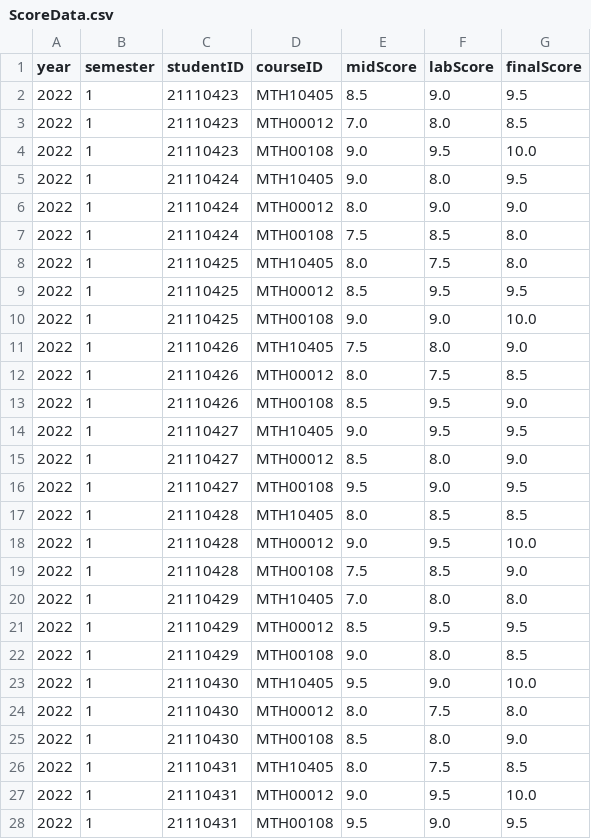
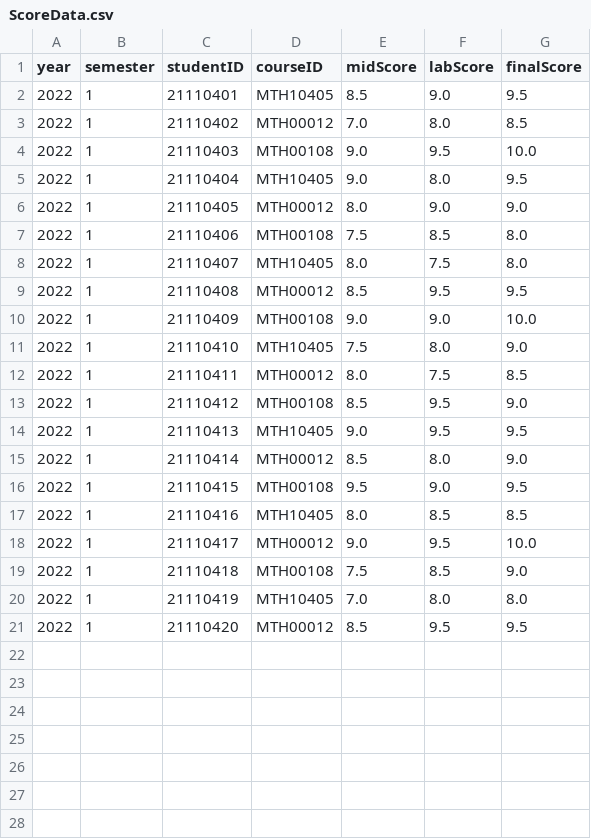
Before and after one commit to TrungNgoVan/Project_SMSystem, a CSV file: Data/ScoreData.csv, drawn as a sheet.

```diff
--- a/Data/ScoreData.csv
+++ b/Data/ScoreData.csv
@@ -1,28 +1,21 @@
 year,semester,studentID,courseID,midScore,labScore,finalScore
-2022,1,21110423,MTH10405,8.5,9.0,9.5
-2022,1,21110423,MTH00012,7.0,8.0,8.5
-2022,1,21110423,MTH00108,9.0,9.5,10.0
-2022,1,21110424,MTH10405,9.0,8.0,9.5
-2022,1,21110424,MTH00012,8.0,9.0,9.0
-2022,1,21110424,MTH00108,7.5,8.5,8.0
-2022,1,21110425,MTH10405,8.0,7.5,8.0
-2022,1,21110425,MTH00012,8.5,9.5,9.5
-2022,1,21110425,MTH00108,9.0,9.0,10.0
-2022,1,21110426,MTH10405,7.5,8.0,9.0
-2022,1,21110426,MTH00012,8.0,7.5,8.5
-2022,1,21110426,MTH00108,8.5,9.5,9.0
-2022,1,21110427,MTH10405,9.0,9.5,9.5
-2022,1,21110427,MTH00012,8.5,8.0,9.0
-2022,1,21110427,MTH00108,9.5,9.0,9.5
-2022,1,21110428,MTH10405,8.0,8.5,8.5
-2022,1,21110428,MTH00012,9.0,9.5,10.0
-2022,1,21110428,MTH00108,7.5,8.5,9.0
-2022,1,21110429,MTH10405,7.0,8.0,8.0
-2022,1,21110429,MTH00012,8.5,9.5,9.5
-2022,1,21110429,MTH00108,9.0,8.0,8.5
-2022,1,21110430,MTH10405,9.5,9.0,10.0
-2022,1,21110430,MTH00012,8.0,7.5,8.0
-2022,1,21110430,MTH00108,8.5,8.0,9.0
-2022,1,21110431,MTH10405,8.0,7.5,8.5
-2022,1,21110431,MTH00012,9.0,9.5,10.0
-2022,1,21110431,MTH00108,9.5,9.0,9.5
+2022,1,21110401,MTH10405,8.5,9.0,9.5
+2022,1,21110402,MTH00012,7.0,8.0,8.5
+2022,1,21110403,MTH00108,9.0,9.5,10.0
+2022,1,21110404,MTH10405,9.0,8.0,9.5
+2022,1,21110405,MTH00012,8.0,9.0,9.0
+2022,1,21110406,MTH00108,7.5,8.5,8.0
+2022,1,21110407,MTH10405,8.0,7.5,8.0
+2022,1,21110408,MTH00012,8.5,9.5,9.5
+2022,1,21110409,MTH00108,9.0,9.0,10.0
+2022,1,21110410,MTH10405,7.5,8.0,9.0
+2022,1,21110411,MTH00012,8.0,7.5,8.5
+2022,1,21110412,MTH00108,8.5,9.5,9.0
+2022,1,21110413,MTH10405,9.0,9.5,9.5
+2022,1,21110414,MTH00012,8.5,8.0,9.0
+2022,1,21110415,MTH00108,9.5,9.0,9.5
+2022,1,21110416,MTH10405,8.0,8.5,8.5
+2022,1,21110417,MTH00012,9.0,9.5,10.0
+2022,1,21110418,MTH00108,7.5,8.5,9.0
+2022,1,21110419,MTH10405,7.0,8.0,8.0
+2022,1,21110420,MTH00012,8.5,9.5,9.5
```
Also changed, not shown: Data/StudentData.csv.
